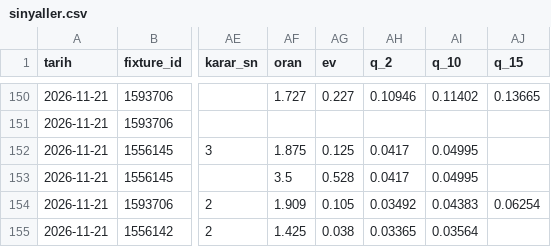
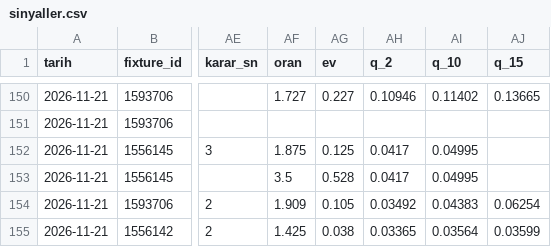
Before and after one commit to leaderofhorde1/Gol-Analizi, a CSV file: data/sinyaller.csv, drawn as a sheet; only a part is shown, gaps mark what is left out; the diff names each change by its address in the sheet, - before the commit and + after, or states it on an @@ line.

```diff
--- a/data/sinyaller.csv
+++ b/data/sinyaller.csv
-AJ155 (q_15): (empty)
+AJ155 (q_15): 0.03599
```
Also changed, not shown: 2 other files.
